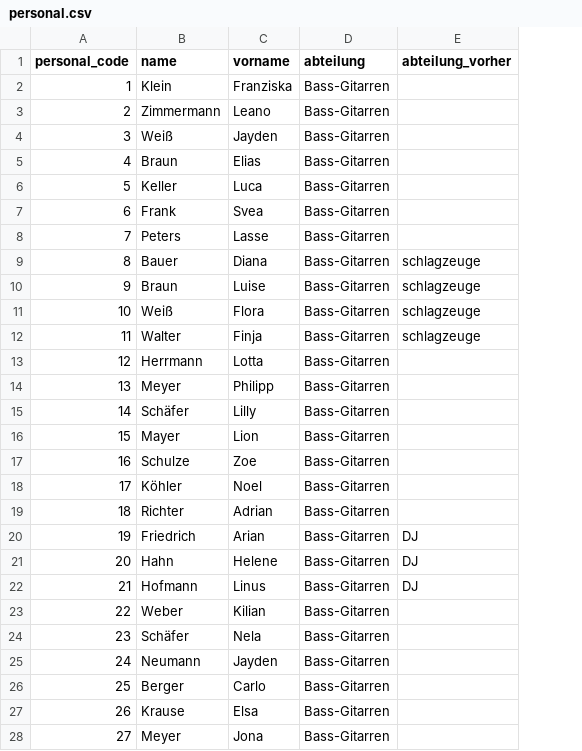
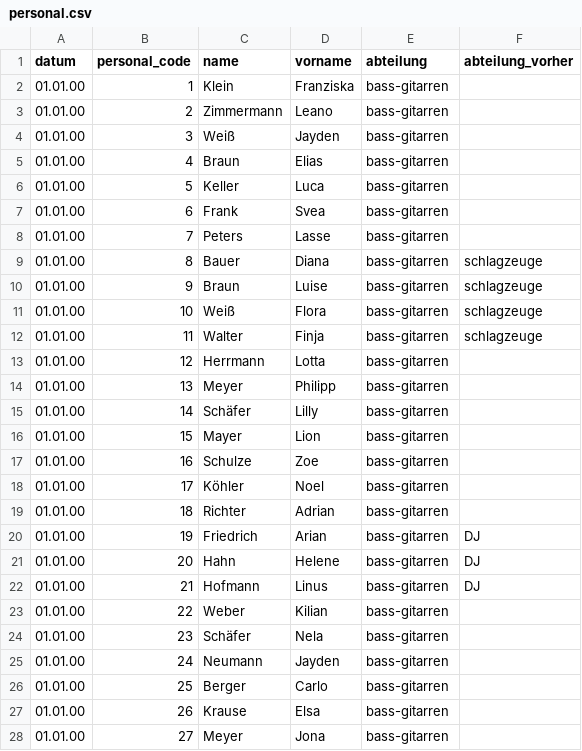
Before and after one commit to HerrMoch/ETL-SCD-prototype, a CSV file: dim_data/personal.csv, drawn as a sheet; only a part is shown; addresses are those after the commit; the diff covers the shown part only; the diff names each change by its address in the sheet, - before the commit and + after, or states it on an @@ line.

```diff
--- a/dim_data/personal.csv
+++ b/dim_data/personal.csv
+column A (datum), rows 2-28: all 01.01.00
-E2:E28 (abteilung): Bass-Gitarren
+E2:E28 (abteilung): bass-gitarren
```
Also changed, not shown: 72 edited cells elsewhere in this file, dim_data/produkte.csv.
